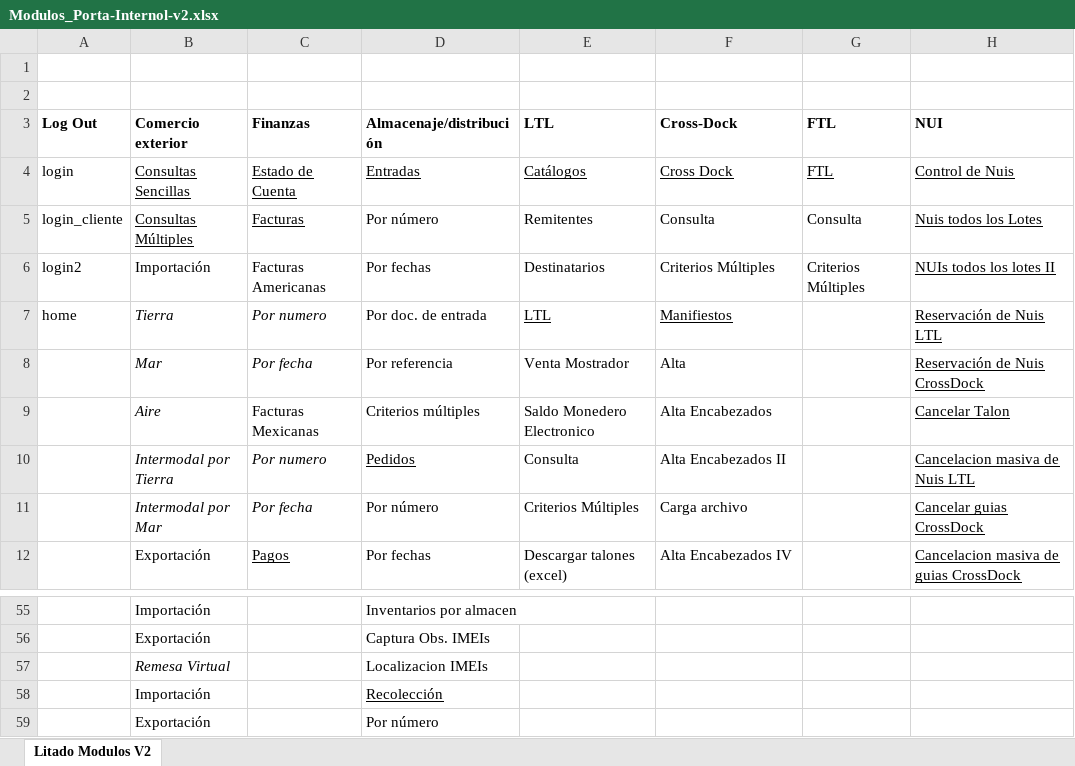
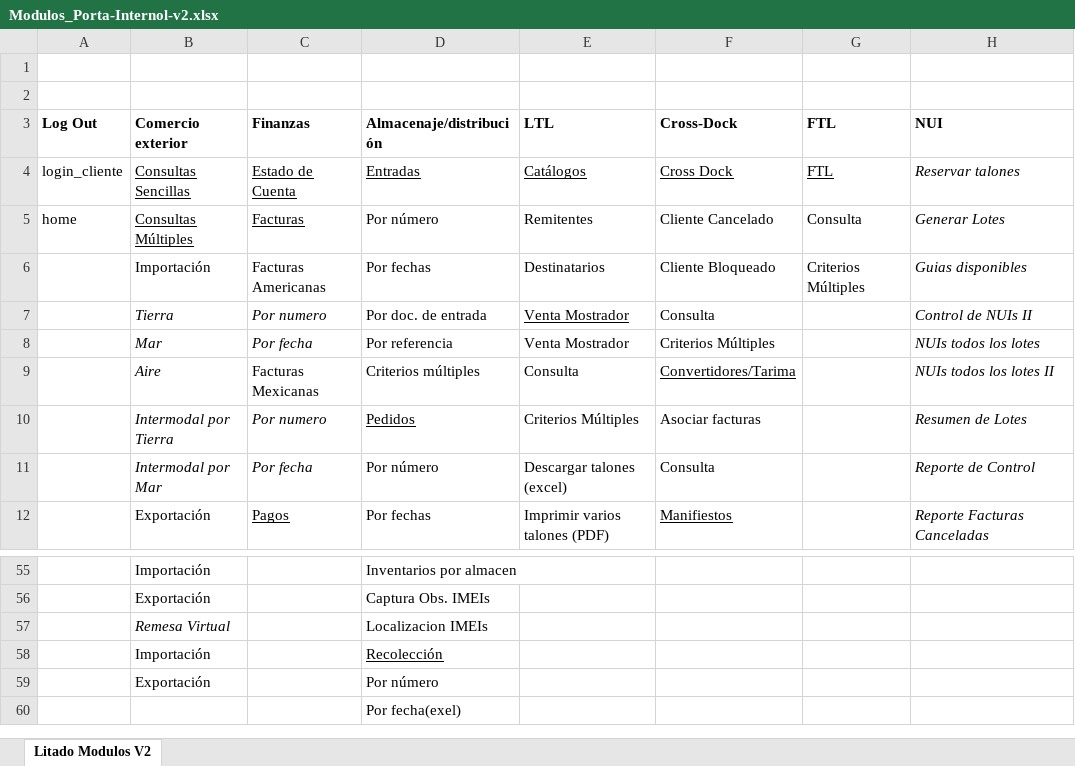
Before and after one commit to EnrikeMendez/migracion_portal, an Excel workbook: 05-Portal_Interno/00-Documentacion/Modulos_Porta-Internol-v2.xlsx, sheet Litado Modulos V2, drawn as a sheet; only a part is shown, gaps mark what is left out; values as stored, in another font and other column widths than the file's, no borders; charts and pictures not drawn; removed rows and columns are numbered as before the commit, all else as after; the diff covers the shown part only; the diff names each change by its address in the sheet, - before the commit and + after, or states it on an @@ line.

Commit message:
nomenclatura y  archivo del Modulo s_portal-interno v2
nomenclatura y  archivo del Modulo s_portal-interno v2

```diff
--- a/05-Portal_Interno/00-Documentacion/Modulos_Porta-Internol-v2.xlsx (sheet Litado Modulos V2)
+++ b/05-Portal_Interno/00-Documentacion/Modulos_Porta-Internol-v2.xlsx (sheet Litado Modulos V2)
-A4 (Log Out): login
+A4 (Log Out): login_cliente
-H4 (NUI): Control de Nuis
+H4 (NUI): Reservar talones
@@ H4:H6 italic: off → on, underline: on → off @@
-A5 (Log Out): login_cliente
+A5 (Log Out): home
-F5 (Cross-Dock): Consulta
+F5 (Cross-Dock): Cliente Cancelado
-H5 (NUI): Nuis todos los Lotes
+H5 (NUI): Generar Lotes
-A6 (Log Out): login2
+A6 (Log Out): (empty)
-F6 (Cross-Dock): Criterios Múltiples
+F6 (Cross-Dock): Cliente Bloqueado
-H6 (NUI): NUIs todos los lotes II
+H6 (NUI): Guias disponibles
-row 7: home | Tierra | Por numero | Por doc. de entrada | LTL | Manifiestos |  | Reservación de Nuis LTL
+row 7:  | Tierra | Por numero | Por doc. de entrada | Venta Mostrador | Consulta |  | Control de NUIs II
-F8 (Cross-Dock): Alta
+F8 (Cross-Dock): Criterios Múltiples
-H8 (NUI): Reservación de Nuis CrossDock
+H8 (NUI): NUIs todos los lotes
@@ H8:H12 italic: off → on, underline: on → off @@
-E9 (LTL): Saldo Monedero Electronico
+E9 (LTL): Consulta
-F9 (Cross-Dock): Alta Encabezados
+F9 (Cross-Dock): Convertidores/Tarima
-F9 underline: off
+F9 underline: on
-H9 (NUI): Cancelar Talon
+H9 (NUI): NUIs todos los lotes II
-E10 (LTL): Consulta
+E10 (LTL): Criterios Múltiples
-F10 (Cross-Dock): Alta Encabezados II
+F10 (Cross-Dock): Asociar facturas
-H10 (NUI): Cancelacion masiva de Nuis LTL
+H10 (NUI): Resumen de Lotes
-E11 (LTL): Criterios Múltiples
+E11 (LTL): Descargar talones (excel)
-F11 (Cross-Dock): Carga archivo
+F11 (Cross-Dock): Consulta
-H11 (NUI): Cancelar guias CrossDock
+H11 (NUI): Reporte de Control
-E12 (LTL): Descargar talones (excel)
+E12 (LTL): Imprimir varios talones (PDF)
-F12 (Cross-Dock): Alta Encabezados IV
+F12 (Cross-Dock): Manifiestos
-F12 underline: off
+F12 underline: on
-H12 (NUI): Cancelacion masiva de guias CrossDock
+H12 (NUI): Reporte Facturas Canceladas
+row 60:  |  |  | Por fecha(exel)
```
Also changed, not shown: 10 added rows, 10 removed rows, 24 edited cells and cell formats elsewhere in this sheet, charts or pictures, 00-Documentacion/nomenclatura.xlsx.
